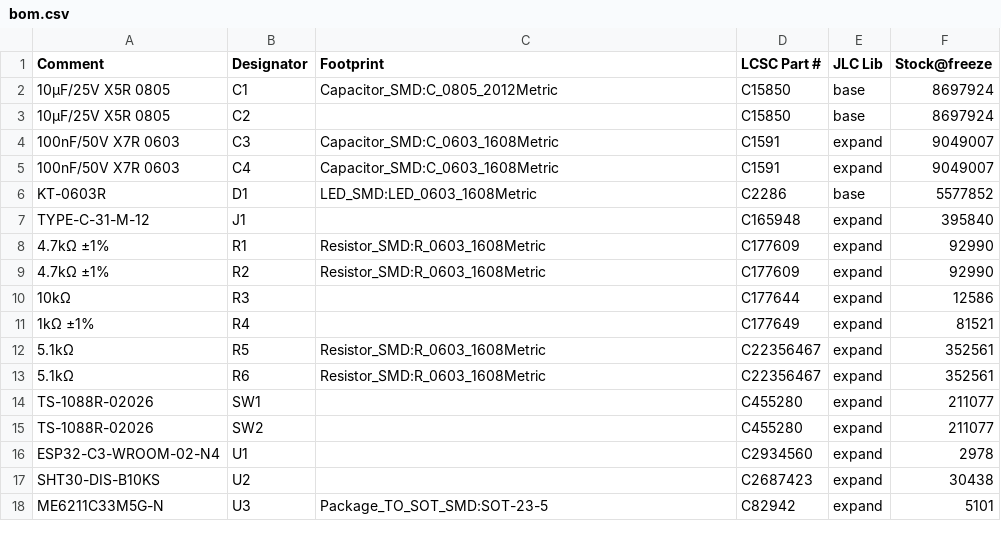
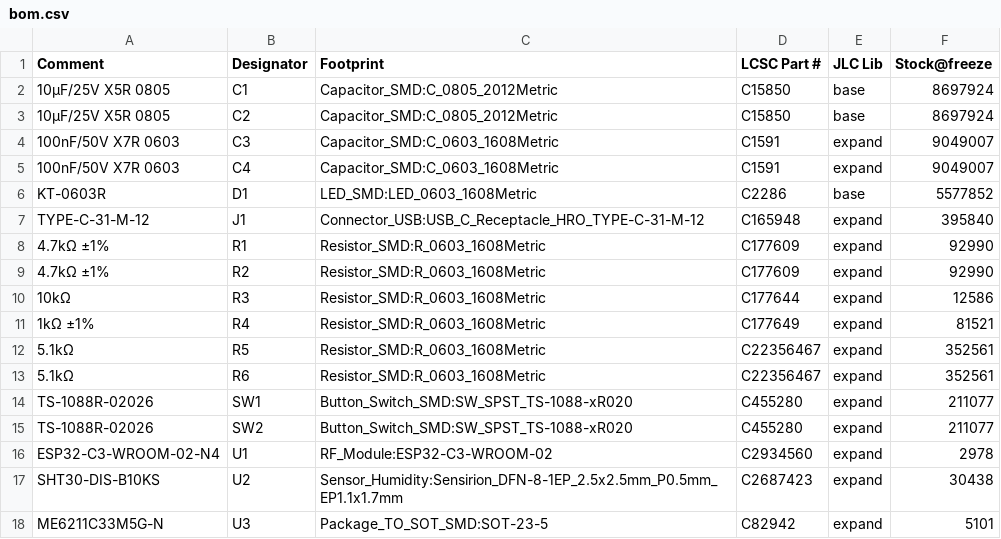
Before and after one commit to Yenefa/AEDL, a CSV file: delivery/bom.csv, drawn as a sheet.

```diff
--- a/delivery/bom.csv
+++ b/delivery/bom.csv
@@ -2,3 +2,3 @@
 10µF/25V X5R 0805,C1,Capacitor_SMD:C_0805_2012Metric,C15850,base,8697924
-10µF/25V X5R 0805,C2,,C15850,base,8697924
+10µF/25V X5R 0805,C2,Capacitor_SMD:C_0805_2012Metric,C15850,base,8697924
 100nF/50V X7R 0603,C3,Capacitor_SMD:C_0603_1608Metric,C1591,expand,9049007
@@ -6,13 +6,13 @@
 KT-0603R,D1,LED_SMD:LED_0603_1608Metric,C2286,base,5577852
-TYPE-C-31-M-12,J1,,C165948,expand,395840
+TYPE-C-31-M-12,J1,Connector_USB:USB_C_Receptacle_HRO_TYPE-C-31-M-12,C165948,expand,395840
 4.7kΩ ±1%,R1,Resistor_SMD:R_0603_1608Metric,C177609,expand,92990
 4.7kΩ ±1%,R2,Resistor_SMD:R_0603_1608Metric,C177609,expand,92990
-10kΩ,R3,,C177644,expand,12586
-1kΩ ±1%,R4,,C177649,expand,81521
+10kΩ,R3,Resistor_SMD:R_0603_1608Metric,C177644,expand,12586
+1kΩ ±1%,R4,Resistor_SMD:R_0603_1608Metric,C177649,expand,81521
 5.1kΩ,R5,Resistor_SMD:R_0603_1608Metric,C22356467,expand,352561
 5.1kΩ,R6,Resistor_SMD:R_0603_1608Metric,C22356467,expand,352561
-TS-1088R-02026,SW1,,C455280,expand,211077
-TS-1088R-02026,SW2,,C455280,expand,211077
-ESP32-C3-WROOM-02-N4,U1,,C2934560,expand,2978
-SHT30-DIS-B10KS,U2,,C2687423,expand,30438
+TS-1088R-02026,SW1,Button_Switch_SMD:SW_SPST_TS-1088-xR020,C455280,expand,211077
+TS-1088R-02026,SW2,Button_Switch_SMD:SW_SPST_TS-1088-xR020,C455280,expand,211077
+ESP32-C3-WROOM-02-N4,U1,RF_Module:ESP32-C3-WROOM-02,C2934560,expand,2978
+SHT30-DIS-B10KS,U2,Sensor_Humidity:Sensirion_DFN-8-1EP_2.5x2.5mm_P0.5mm_EP1.1x1.7mm,C2687423,expand,30438
 ME6211C33M5G-N,U3,Package_TO_SOT_SMD:SOT-23-5,C82942,expand,5101
```
Also changed, not shown: 4 other files.
